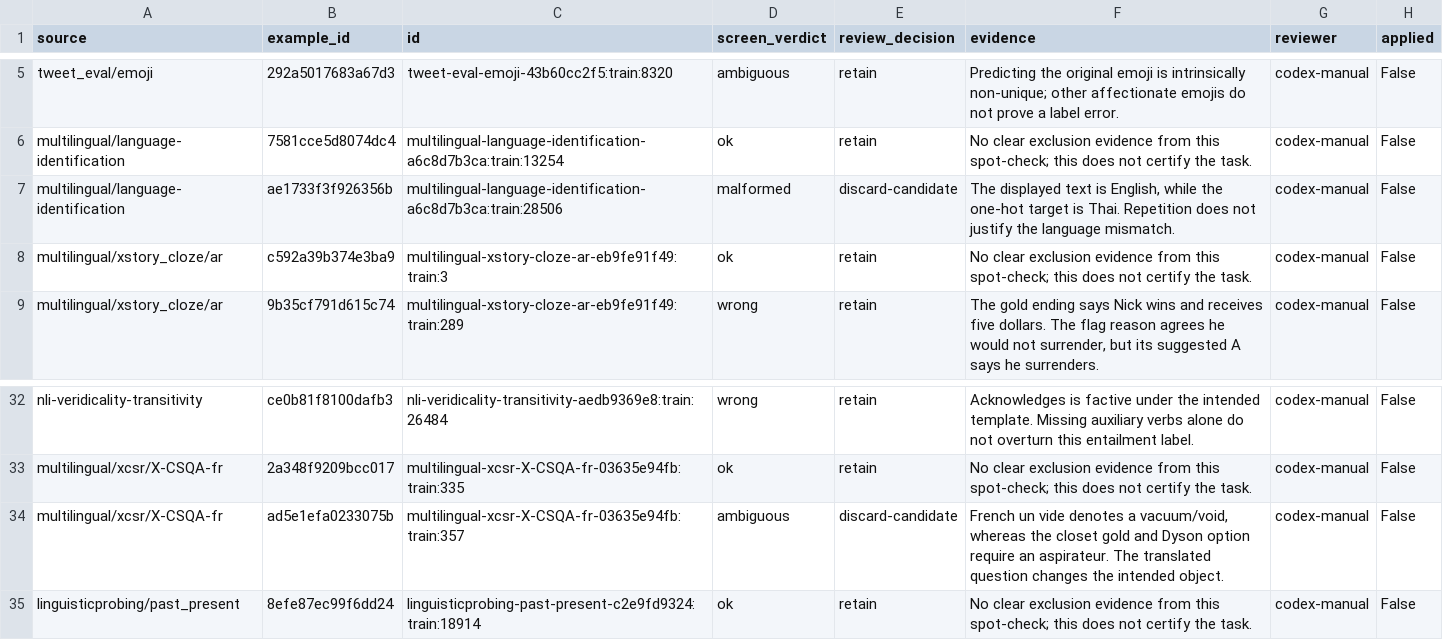
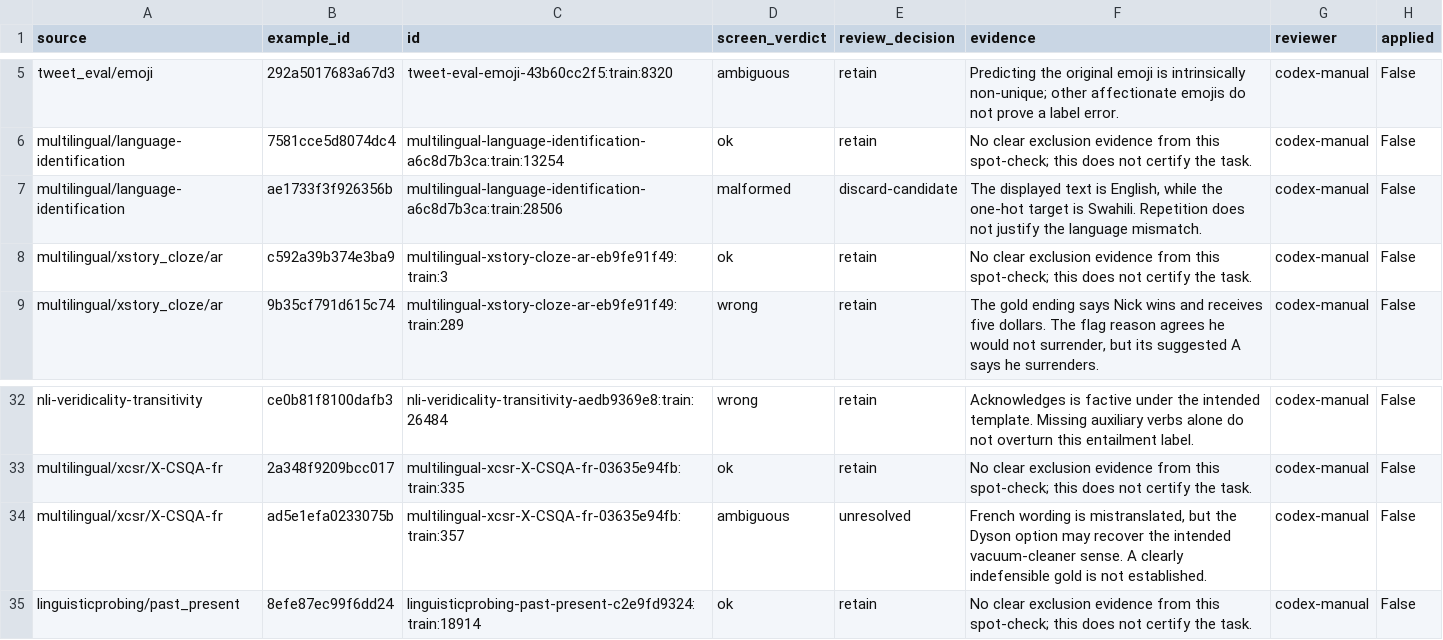
Before and after one commit to sileod/tasksource, a CSV file: dataset_cards/jev-filter-random20.csv, drawn as a sheet; only a part is shown, gaps mark what is left out.

```diff
--- a/dataset_cards/jev-filter-random20.csv
+++ b/dataset_cards/jev-filter-random20.csv
@@ -6,3 +6,3 @@ tweet_eval/emoji,292a5017683a67d3,tweet-eval-emoji-43b60cc2f5:train:8320,ambiguo
 multilingual/language-identification,7581cce5d8074dc4,multilingual-language-identification-a6c8d7b3ca:train:13254,ok,retain,No clear exclusion evidence from this spot-check; this does not certify the task.,codex-manual,False
-multilingual/language-identification,ae1733f3f926356b,multilingual-language-identification-a6c8d7b3ca:train:28506,malformed,discard-candidate,"The displayed text is English, while the one-hot target is Thai. Repetition does not justify the language mismatch.",codex-manual,False
+multilingual/language-identification,ae1733f3f926356b,multilingual-language-identification-a6c8d7b3ca:train:28506,malformed,discard-candidate,"The displayed text is English, while the one-hot target is Swahili. Repetition does not justify the language mismatch.",codex-manual,False
 multilingual/xstory_cloze/ar,c592a39b374e3ba9,multilingual-xstory-cloze-ar-eb9fe91f49:train:3,ok,retain,No clear exclusion evidence from this spot-check; this does not certify the task.,codex-manual,False
@@ -33,3 +33,3 @@ nli-veridicality-transitivity,ce0b81f8100dafb3,nli-veridicality-transitivity-aed
 multilingual/xcsr/X-CSQA-fr,2a348f9209bcc017,multilingual-xcsr-X-CSQA-fr-03635e94fb:train:335,ok,retain,No clear exclusion evidence from this spot-check; this does not certify the task.,codex-manual,False
-multilingual/xcsr/X-CSQA-fr,ad5e1efa0233075b,multilingual-xcsr-X-CSQA-fr-03635e94fb:train:357,ambiguous,discard-candidate,"French un vide denotes a vacuum/void, whereas the closet gold and Dyson option require an aspirateur. The translated question changes the intended object.",codex-manual,False
+multilingual/xcsr/X-CSQA-fr,ad5e1efa0233075b,multilingual-xcsr-X-CSQA-fr-03635e94fb:train:357,ambiguous,unresolved,"French wording is mistranslated, but the Dyson option may recover the intended vacuum-cleaner sense. A clearly indefensible gold is not established.",codex-manual,False
 linguisticprobing/past_present,8efe87ec99f6dd24,linguisticprobing-past-present-c2e9fd9324:train:18914,ok,retain,No clear exclusion evidence from this spot-check; this does not certify the task.,codex-manual,False
```
Also changed, not shown: 7 other files.
